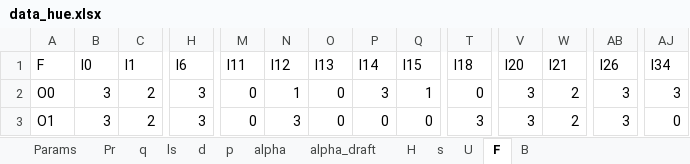
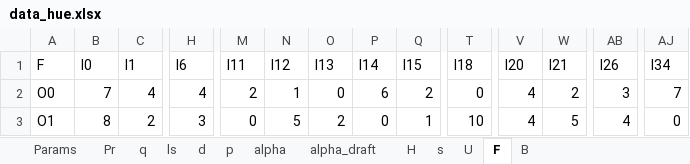
Before and after one commit to TheKienLe/Operational-Research, an Excel workbook: Flow_shop/data_hue.xlsx, sheet F, drawn as a sheet; only a part is shown, gaps mark what is left out; values as stored, in another font and other column widths than the file's, no borders; the diff covers the shown part only; the diff names each change by its address in the sheet, - before the commit and + after, or states it on an @@ line.

Commit message:
Update Flow Shop

```diff
--- a/Flow_shop/data_hue.xlsx (sheet F)
+++ b/Flow_shop/data_hue.xlsx (sheet F)
-B2 (I0): 3
+B2 (I0): 7
-C2 (I1): 2
+C2 (I1): 4
-H2 (I6): 3
+H2 (I6): 4
-M2 (I11): 0
+M2 (I11): 2
-P2 (I14): 3
+P2 (I14): 6
-Q2 (I15): 1
+Q2 (I15): 2
-V2:V3 (I20): 3
+V2:V3 (I20): 4
-AJ2 (I34): 3
+AJ2 (I34): 7
-B3 (I0): 3
+B3 (I0): 8
-N3 (I12): 3
+N3 (I12): 5
-O3 (I13): 0
+O3 (I13): 2
-Q3 (I15): 0
+Q3 (I15): 1
-T3 (I18): 3
+T3 (I18): 10
-W3 (I21): 2
+W3 (I21): 5
-AB3 (I26): 3
+AB3 (I26): 4
```
Also changed, not shown: 998 edited cells elsewhere in this sheet, formulas that keep their value, 6 other files.
